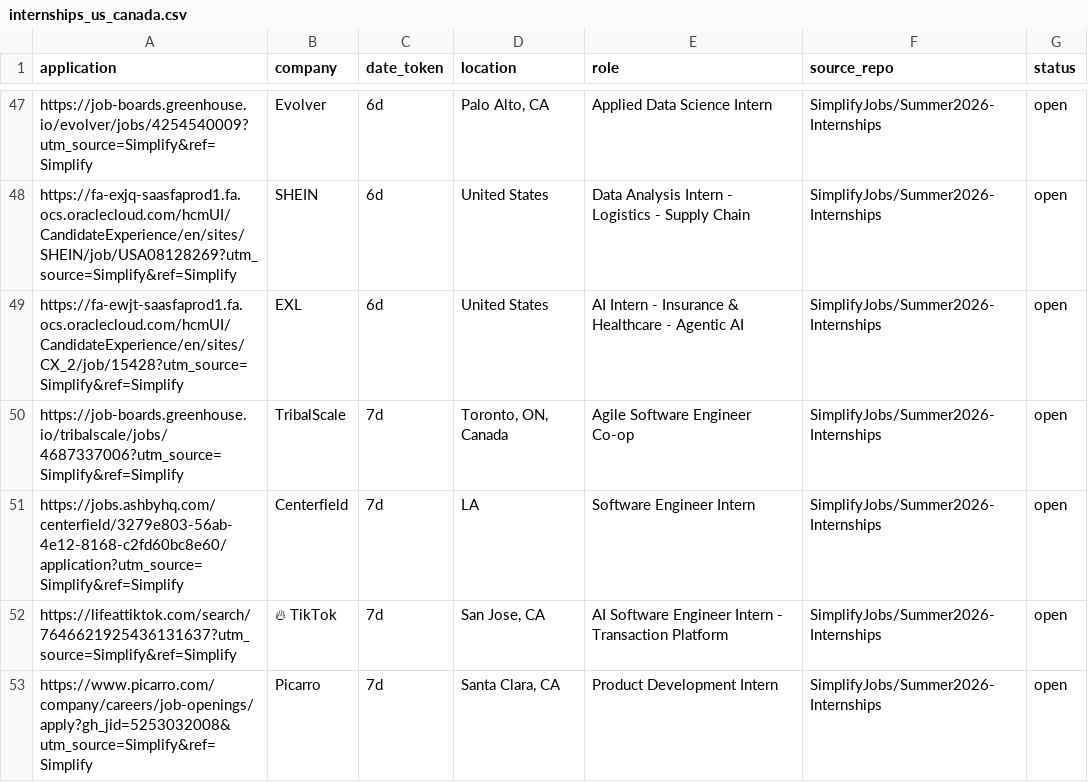
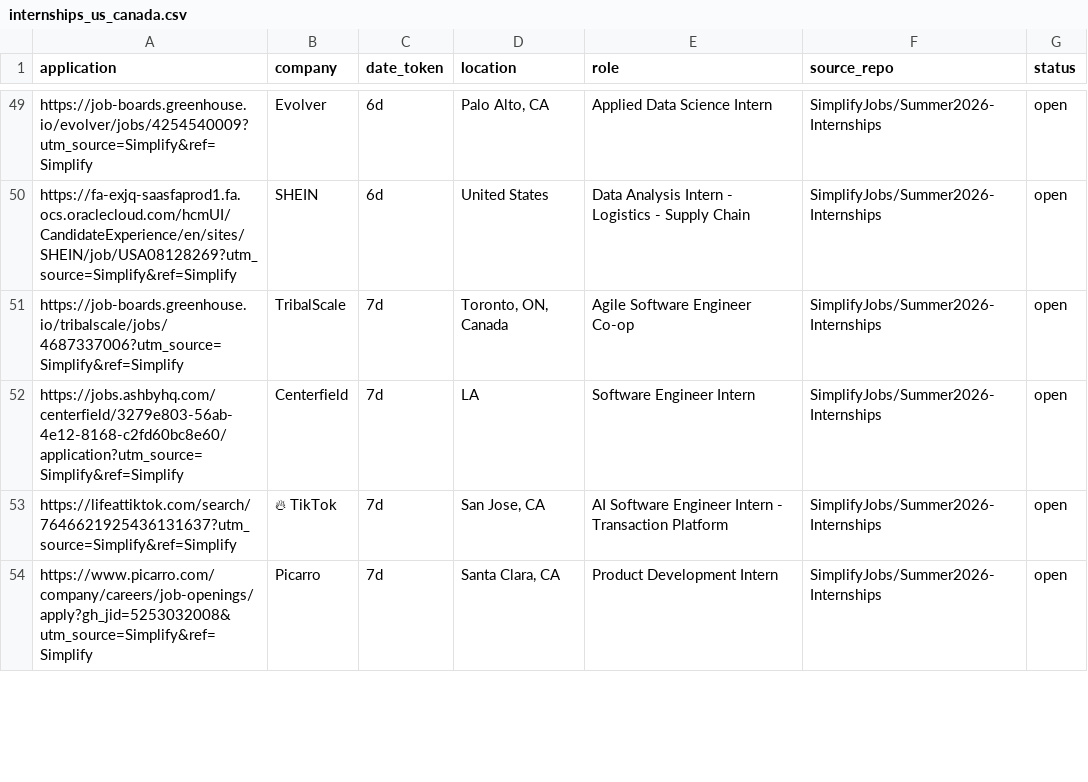
Before and after one commit to vats98754/job-fetcher, a CSV file: internships_us_canada.csv, drawn as a sheet; only a part is shown, gaps mark what is left out; the diff covers the shown part only.

```diff
--- a/internships_us_canada.csv
+++ b/internships_us_canada.csv
@@ -48,3 +50,2 @@ https://job-boards.greenhouse.io/evolver/jobs/4254540009?utm_source=Simplify&ref
 https://fa-exjq-saasfaprod1.fa.ocs.oraclecloud.com/hcmUI/CandidateExperience/en/sites/SHEIN/job/USA08128269?utm_source=Simplify&ref=Simplify,SHEIN,6d,United States,Data Analysis Intern - Logistics - Supply Chain,SimplifyJobs/Summer2026-Internships,open
-https://fa-ewjt-saasfaprod1.fa.ocs.oraclecloud.com/hcmUI/CandidateExperience/en/sites/CX_2/job/15428?utm_source=Simplify&ref=Simplify,EXL,6d,United States,AI Intern - Insurance & Healthcare - Agentic AI,SimplifyJobs/Summer2026-Internships,open
 https://job-boards.greenhouse.io/tribalscale/jobs/4687337006?utm_source=Simplify&ref=Simplify,TribalScale,7d,"Toronto, ON, Canada",Agile Software Engineer Co-op,SimplifyJobs/Summer2026-Internships,open
```
Also changed, not shown: 14 added rows, 9 removed rows and 13 edited cells elsewhere in this file.
